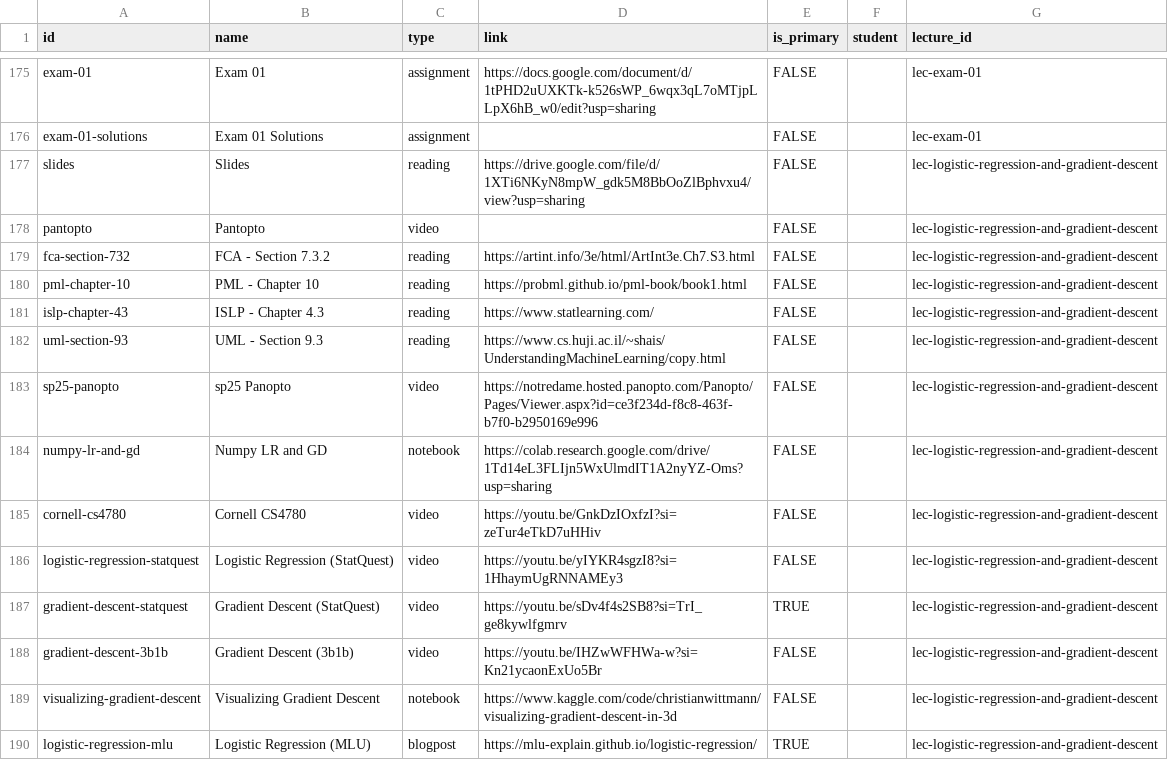
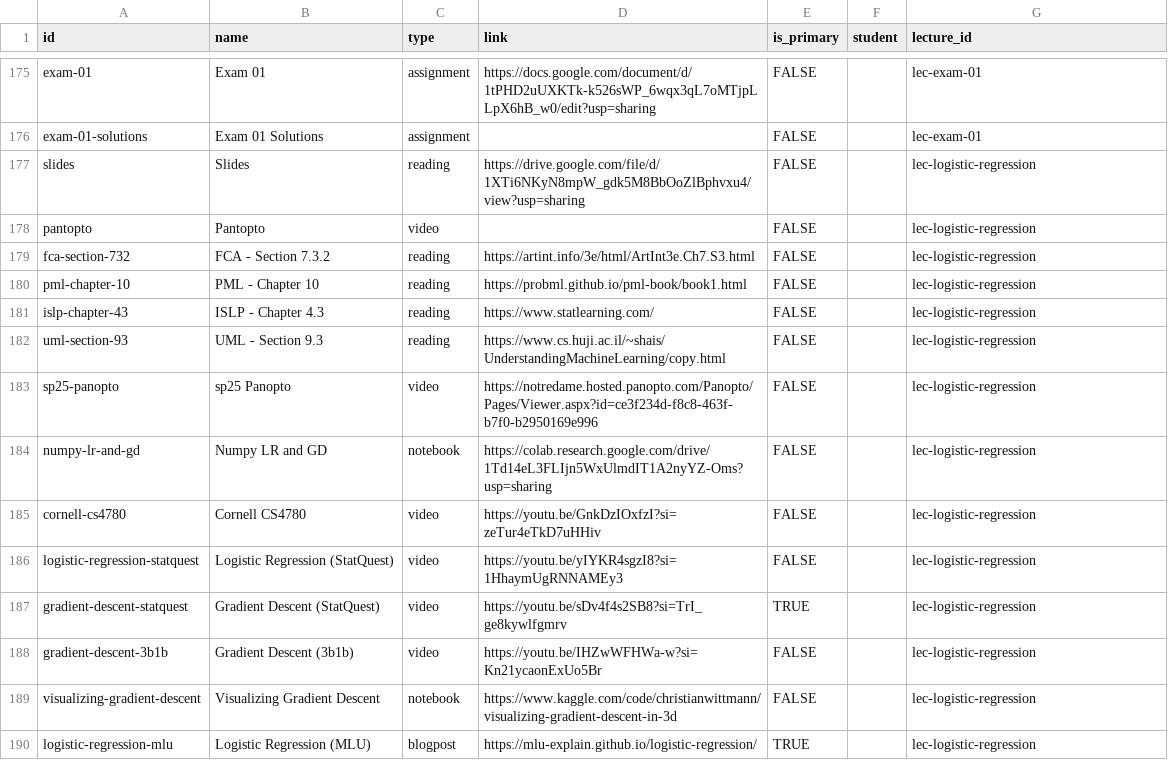
Before and after one commit to nd-cse-30124-fa25/nd-cse-30124-fa25.github.io, a CSV file: docs/static/csv/resources.csv, drawn as a sheet; only a part is shown, gaps mark what is left out; the diff covers the shown part only.

```diff
--- a/docs/static/csv/resources.csv
+++ b/docs/static/csv/resources.csv
@@ -177,15 +177,15 @@ exam-01,Exam 01,assignment,https://docs.google.com/document/d/1tPHD2uUXKTk-k526s
 exam-01-solutions,Exam 01 Solutions,assignment,,FALSE,,lec-exam-01
-slides,Slides,reading,https://drive.google.com/file/d/1XTi6NKyN8mpW_gdk5M8BbOoZlBphvxu4/view?usp=sharing,FALSE,,lec-logistic-regression-and-gradient-descent
-pantopto,Pantopto,video,,FALSE,,lec-logistic-regression-and-gradient-descent
-fca-section-732,FCA - Section 7.3.2,reading,https://artint.info/3e/html/ArtInt3e.Ch7.S3.html,FALSE,,lec-logistic-regression-and-gradient-descent
-pml-chapter-10,PML - Chapter 10,reading,https://probml.github.io/pml-book/book1.html,FALSE,,lec-logistic-regression-and-gradient-descent
-islp-chapter-43,ISLP - Chapter 4.3,reading,https://www.statlearning.com/,FALSE,,lec-logistic-regression-and-gradient-descent
-uml-section-93,UML - Section 9.3,reading,https://www.cs.huji.ac.il/~shais/UnderstandingMachineLearning/copy.html,FALSE,,lec-logistic-regression-and-gradient-descent
-sp25-panopto,sp25 Panopto,video,https://notredame.hosted.panopto.com/Panopto/Pages/Viewer.aspx?id=ce3f234d-f8c8-463f-b7f0-b2950169e996,FALSE,,lec-logistic-regression-and-gradient-descent
-numpy-lr-and-gd,Numpy LR and GD,notebook,https://colab.research.google.com/drive/1Td14eL3FLIjn5WxUlmdIT1A2nyYZ-Oms?usp=sharing,FALSE,,lec-logistic-regression-and-gradient-descent
-cornell-cs4780,Cornell CS4780,video,https://youtu.be/GnkDzIOxfzI?si=zeTur4eTkD7uHHiv,FALSE,,lec-logistic-regression-and-gradient-descent
-logistic-regression-statquest,Logistic Regression (StatQuest),video,https://youtu.be/yIYKR4sgzI8?si=1HhaymUgRNNAMEy3,FALSE,,lec-logistic-regression-and-gradient-descent
-gradient-descent-statquest,Gradient Descent (StatQuest),video,https://youtu.be/sDv4f4s2SB8?si=TrI_ge8kywlfgmrv,TRUE,,lec-logistic-regression-and-gradient-descent
-gradient-descent-3b1b,Gradient Descent (3b1b),video,https://youtu.be/IHZwWFHWa-w?si=Kn21ycaonExUo5Br,FALSE,,lec-logistic-regression-and-gradient-descent
-visualizing-gradient-descent,Visualizing Gradient Descent,notebook,https://www.kaggle.com/code/christianwittmann/visualizing-gradient-descent-in-3d,FALSE,,lec-logistic-regression-and-gradient-descent
-logistic-regression-mlu,Logistic Regression (MLU),blogpost,https://mlu-explain.github.io/logistic-regression/,TRUE,,lec-logistic-regression-and-gradient-descent
+slides,Slides,reading,https://drive.google.com/file/d/1XTi6NKyN8mpW_gdk5M8BbOoZlBphvxu4/view?usp=sharing,FALSE,,lec-logistic-regression
+pantopto,Pantopto,video,,FALSE,,lec-logistic-regression
+fca-section-732,FCA - Section 7.3.2,reading,https://artint.info/3e/html/ArtInt3e.Ch7.S3.html,FALSE,,lec-logistic-regression
+pml-chapter-10,PML - Chapter 10,reading,https://probml.github.io/pml-book/book1.html,FALSE,,lec-logistic-regression
+islp-chapter-43,ISLP - Chapter 4.3,reading,https://www.statlearning.com/,FALSE,,lec-logistic-regression
+uml-section-93,UML - Section 9.3,reading,https://www.cs.huji.ac.il/~shais/UnderstandingMachineLearning/copy.html,FALSE,,lec-logistic-regression
+sp25-panopto,sp25 Panopto,video,https://notredame.hosted.panopto.com/Panopto/Pages/Viewer.aspx?id=ce3f234d-f8c8-463f-b7f0-b2950169e996,FALSE,,lec-logistic-regression
+numpy-lr-and-gd,Numpy LR and GD,notebook,https://colab.research.google.com/drive/1Td14eL3FLIjn5WxUlmdIT1A2nyYZ-Oms?usp=sharing,FALSE,,lec-logistic-regression
+cornell-cs4780,Cornell CS4780,video,https://youtu.be/GnkDzIOxfzI?si=zeTur4eTkD7uHHiv,FALSE,,lec-logistic-regression
+logistic-regression-statquest,Logistic Regression (StatQuest),video,https://youtu.be/yIYKR4sgzI8?si=1HhaymUgRNNAMEy3,FALSE,,lec-logistic-regression
+gradient-descent-statquest,Gradient Descent (StatQuest),video,https://youtu.be/sDv4f4s2SB8?si=TrI_ge8kywlfgmrv,TRUE,,lec-logistic-regression
+gradient-descent-3b1b,Gradient Descent (3b1b),video,https://youtu.be/IHZwWFHWa-w?si=Kn21ycaonExUo5Br,FALSE,,lec-logistic-regression
+visualizing-gradient-descent,Visualizing Gradient Descent,notebook,https://www.kaggle.com/code/christianwittmann/visualizing-gradient-descent-in-3d,FALSE,,lec-logistic-regression
+logistic-regression-mlu,Logistic Regression (MLU),blogpost,https://mlu-explain.github.io/logistic-regression/,TRUE,,lec-logistic-regression
```
Also changed, not shown: 86 edited cells elsewhere in this file, 6 other files.
